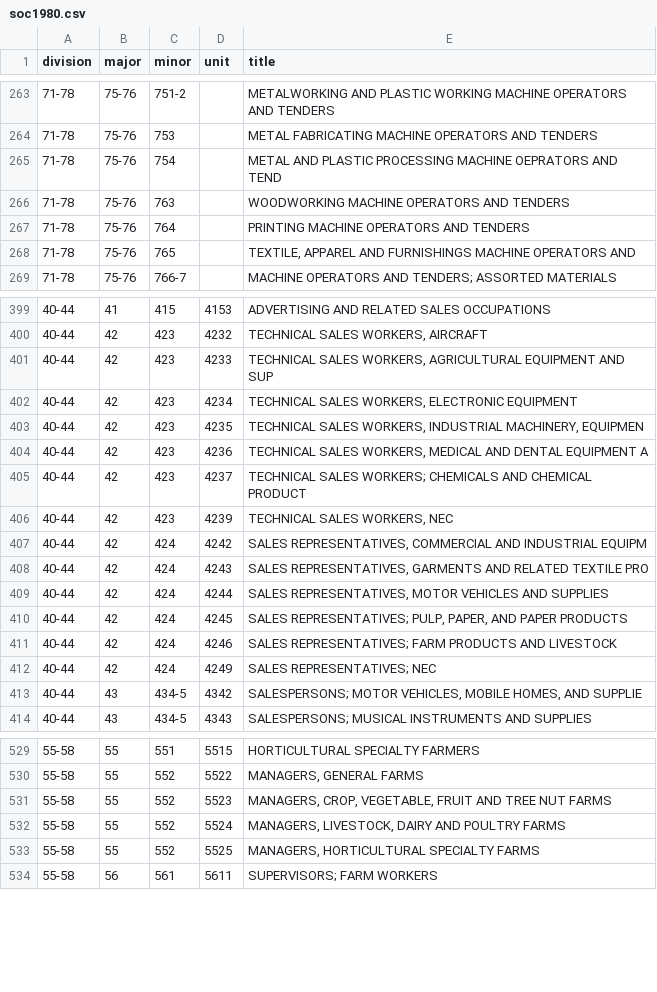
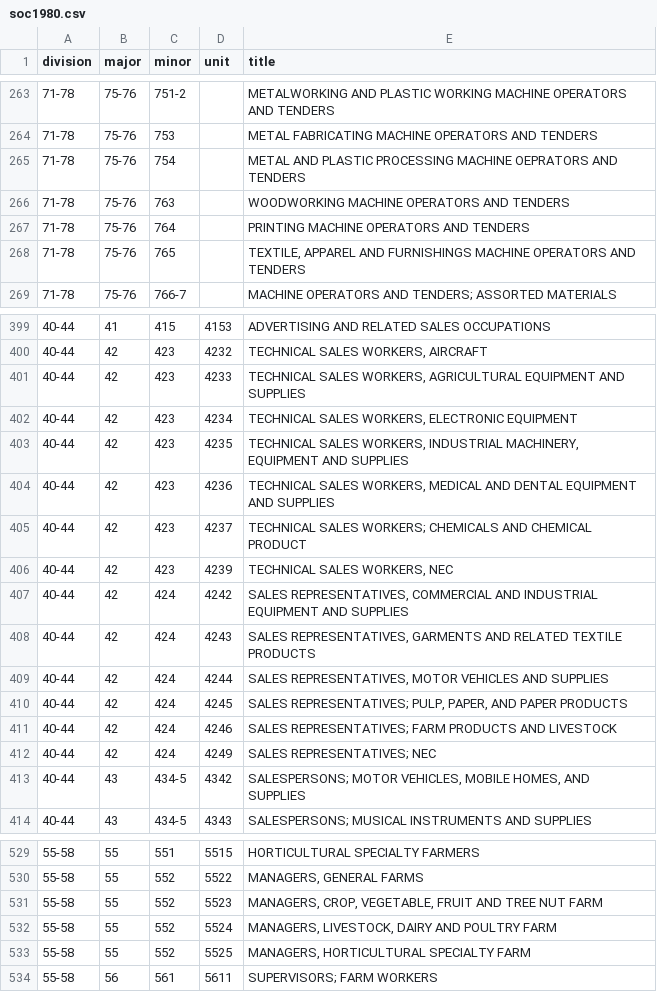
Before and after one commit to danielruss/codingsystems, a CSV file: soc1980.csv, drawn as a sheet; only a part is shown, gaps mark what is left out; the diff covers the shown part only.

Commit message:
updated titles

```diff
--- a/soc1980.csv
+++ b/soc1980.csv
@@ -264,6 +264,6 @@ division,major,minor,unit,title
 71-78,75-76,753,,METAL FABRICATING MACHINE OPERATORS AND TENDERS
-71-78,75-76,754,,METAL AND PLASTIC PROCESSING MACHINE OEPRATORS AND TEND
+71-78,75-76,754,,METAL AND PLASTIC PROCESSING MACHINE OEPRATORS AND TENDERS
 71-78,75-76,763,,WOODWORKING MACHINE OPERATORS AND TENDERS
 71-78,75-76,764,,PRINTING MACHINE OPERATORS AND TENDERS
-71-78,75-76,765,,"TEXTILE, APPAREL AND FURNISHINGS MACHINE OPERATORS AND"
+71-78,75-76,765,,"TEXTILE, APPAREL AND FURNISHINGS MACHINE OPERATORS AND TENDERS"
 71-78,75-76,766-7,,MACHINE OPERATORS AND TENDERS; ASSORTED MATERIALS
@@ -400,10 +400,10 @@ division,major,minor,unit,title
 40-44,42,423,4232,"TECHNICAL SALES WORKERS, AIRCRAFT"
-40-44,42,423,4233,"TECHNICAL SALES WORKERS, AGRICULTURAL EQUIPMENT AND SUP"
+40-44,42,423,4233,"TECHNICAL SALES WORKERS, AGRICULTURAL EQUIPMENT AND SUPPLIES"
 40-44,42,423,4234,"TECHNICAL SALES WORKERS, ELECTRONIC EQUIPMENT"
-40-44,42,423,4235,"TECHNICAL SALES WORKERS, INDUSTRIAL MACHINERY, EQUIPMEN"
-40-44,42,423,4236,"TECHNICAL SALES WORKERS, MEDICAL AND DENTAL EQUIPMENT A"
+40-44,42,423,4235,"TECHNICAL SALES WORKERS, INDUSTRIAL MACHINERY, EQUIPMENT AND SUPPLIES"
+40-44,42,423,4236,"TECHNICAL SALES WORKERS, MEDICAL AND DENTAL EQUIPMENT AND SUPPLIES"
 40-44,42,423,4237,TECHNICAL SALES WORKERS; CHEMICALS AND CHEMICAL PRODUCT
 40-44,42,423,4239,"TECHNICAL SALES WORKERS, NEC"
-40-44,42,424,4242,"SALES REPRESENTATIVES, COMMERCIAL AND INDUSTRIAL EQUIPM"
-40-44,42,424,4243,"SALES REPRESENTATIVES, GARMENTS AND RELATED TEXTILE PRO"
+40-44,42,424,4242,"SALES REPRESENTATIVES, COMMERCIAL AND INDUSTRIAL EQUIPMENT AND SUPPLIES"
+40-44,42,424,4243,"SALES REPRESENTATIVES, GARMENTS AND RELATED TEXTILE PRODUCTS"
 40-44,42,424,4244,"SALES REPRESENTATIVES, MOTOR VEHICLES AND SUPPLIES"
@@ -412,3 +412,3 @@ division,major,minor,unit,title
 40-44,42,424,4249,SALES REPRESENTATIVES; NEC
-40-44,43,434-5,4342,"SALESPERSONS; MOTOR VEHICLES, MOBILE HOMES, AND SUPPLIE"
+40-44,43,434-5,4342,"SALESPERSONS; MOTOR VEHICLES, MOBILE HOMES, AND SUPPLIES"
 40-44,43,434-5,4343,SALESPERSONS; MUSICAL INSTRUMENTS AND SUPPLIES
@@ -530,5 +530,5 @@ division,major,minor,unit,title
 55-58,55,552,5522,"MANAGERS, GENERAL FARMS"
-55-58,55,552,5523,"MANAGERS, CROP, VEGETABLE, FRUIT AND TREE NUT FARMS"
-55-58,55,552,5524,"MANAGERS, LIVESTOCK, DAIRY AND POULTRY FARMS"
-55-58,55,552,5525,"MANAGERS, HORTICULTURAL SPECIALTY FARMS"
+55-58,55,552,5523,"MANAGERS, CROP, VEGETABLE, FRUIT AND TREE NUT FARM"
+55-58,55,552,5524,"MANAGERS, LIVESTOCK, DAIRY AND POULTRY FARM"
+55-58,55,552,5525,"MANAGERS, HORTICULTURAL SPECIALTY FARM"
 55-58,56,561,5611,SUPERVISORS; FARM WORKERS
```
Also changed, not shown: 14 edited cells elsewhere in this file.
